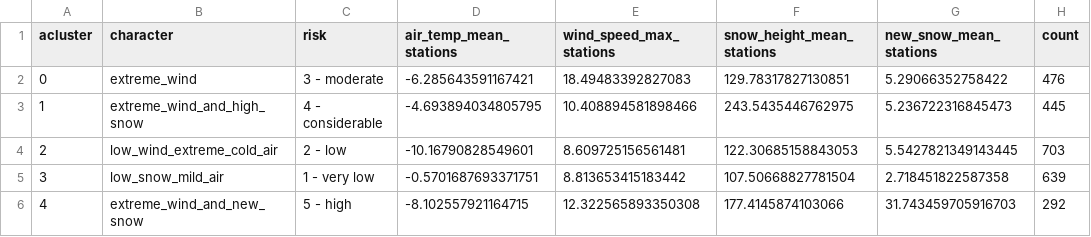
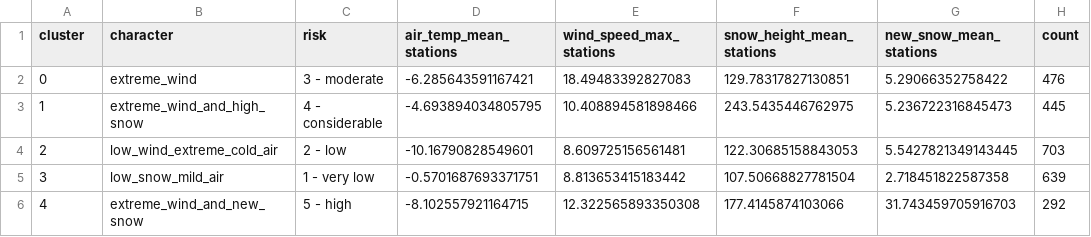
Before and after one commit to TamaraFHGR/Visual_Analytics, a CSV file: assets/K-Means_Clustering/03_hist_cluster_centers.csv, drawn as a sheet; only a part is shown; the diff names each change by its address in the sheet, - before the commit and + after, or states it on an @@ line.

```diff
--- a/assets/K-Means_Clustering/03_hist_cluster_centers.csv
+++ b/assets/K-Means_Clustering/03_hist_cluster_centers.csv
-A1: acluster
+A1: cluster
```
Also changed, not shown: 9 other files.
